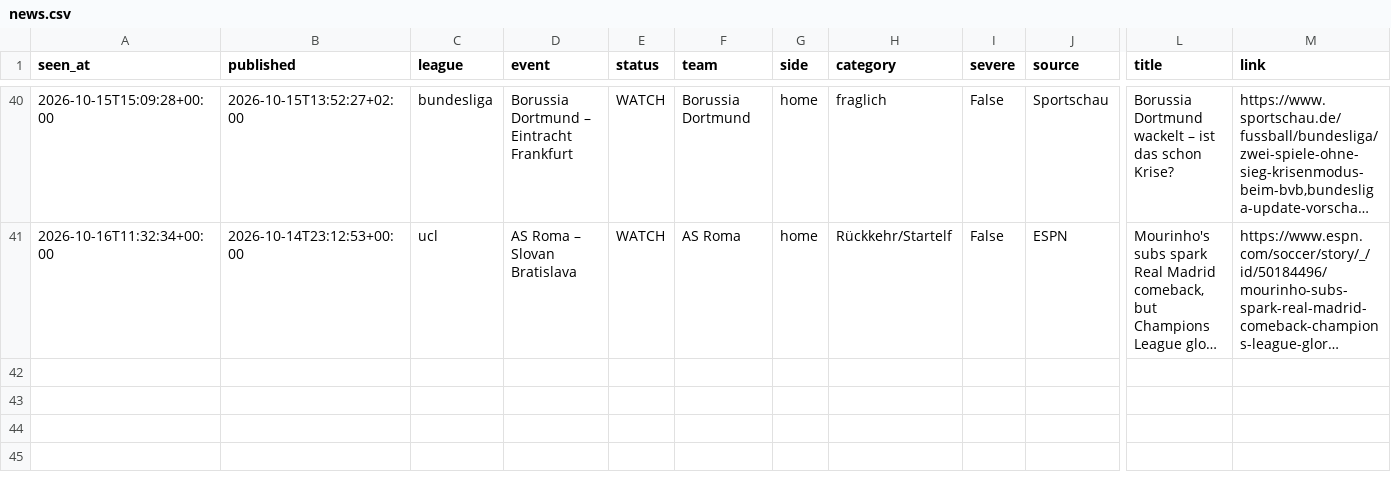
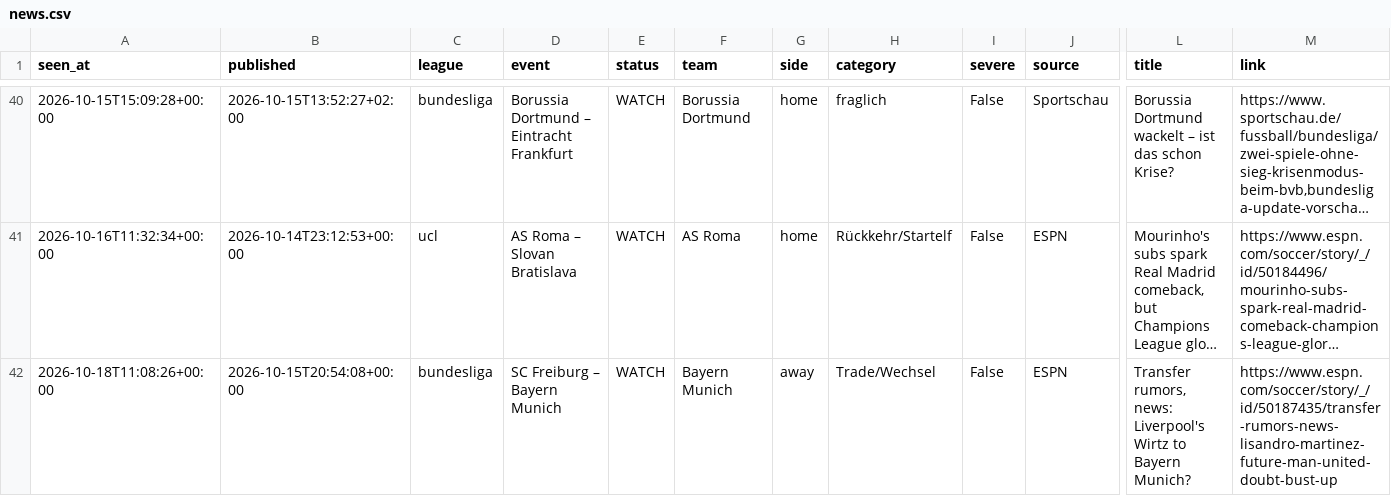
Before and after one commit to reinski260970/soccer, a CSV file: data/journal/news.csv, drawn as a sheet; only a part is shown, gaps mark what is left out; long unchanged cells end in …; rows hold the shown columns only; the diff names each change by its address in the sheet, - before the commit and + after, or states it on an @@ line.

```diff
--- a/data/journal/news.csv
+++ b/data/journal/news.csv
+row 42: 2026-10-18T11:08:26+00:00 | 2026-10-15T20:54:08+00:00 | bundesliga | SC Freiburg – Bayern Munich | WATCH | Bayern Munich | away | Trade/Wechsel | False | ESPN | Transfer rumors, news: Liverpool's Wirtz to Bayern Munich? | https://www.espn.com/soccer/story/_/id/50187435/transfer-rumors-news-lisandro-martinez-future-man-united-doubt-bust-up
```
Also changed, not shown: 6 other files.
